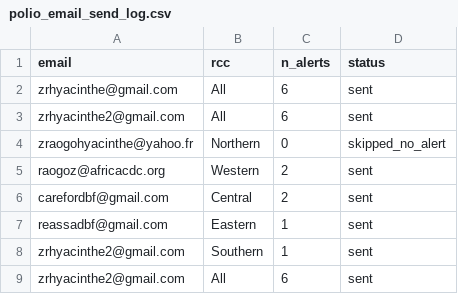
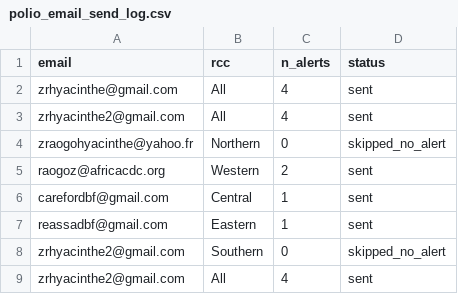
Before and after one commit to zabre-hyacinthe/PREIS_Polio, a CSV file: dashboard/data/dashboard/polio_email_send_log.csv, drawn as a sheet.

```diff
--- a/dashboard/data/dashboard/polio_email_send_log.csv
+++ b/dashboard/data/dashboard/polio_email_send_log.csv
@@ -1,9 +1,9 @@
 email,rcc,n_alerts,status
-zrhyacinthe@gmail.com,All,6,sent
-zrhyacinthe2@gmail.com,All,6,sent
+zrhyacinthe@gmail.com,All,4,sent
+zrhyacinthe2@gmail.com,All,4,sent
 zraogohyacinthe@yahoo.fr,Northern,0,skipped_no_alert
 raogoz@africacdc.org,Western,2,sent
-carefordbf@gmail.com,Central,2,sent
+carefordbf@gmail.com,Central,1,sent
 reassadbf@gmail.com,Eastern,1,sent
-zrhyacinthe2@gmail.com,Southern,1,sent
-zrhyacinthe2@gmail.com,All,6,sent
+zrhyacinthe2@gmail.com,Southern,0,skipped_no_alert
+zrhyacinthe2@gmail.com,All,4,sent
```
Also changed, not shown: dashboard/data/dashboard/polio_africa_email_input.csv, dashboard/data/dashboard/polio_alert_input.csv, 6 other files.
